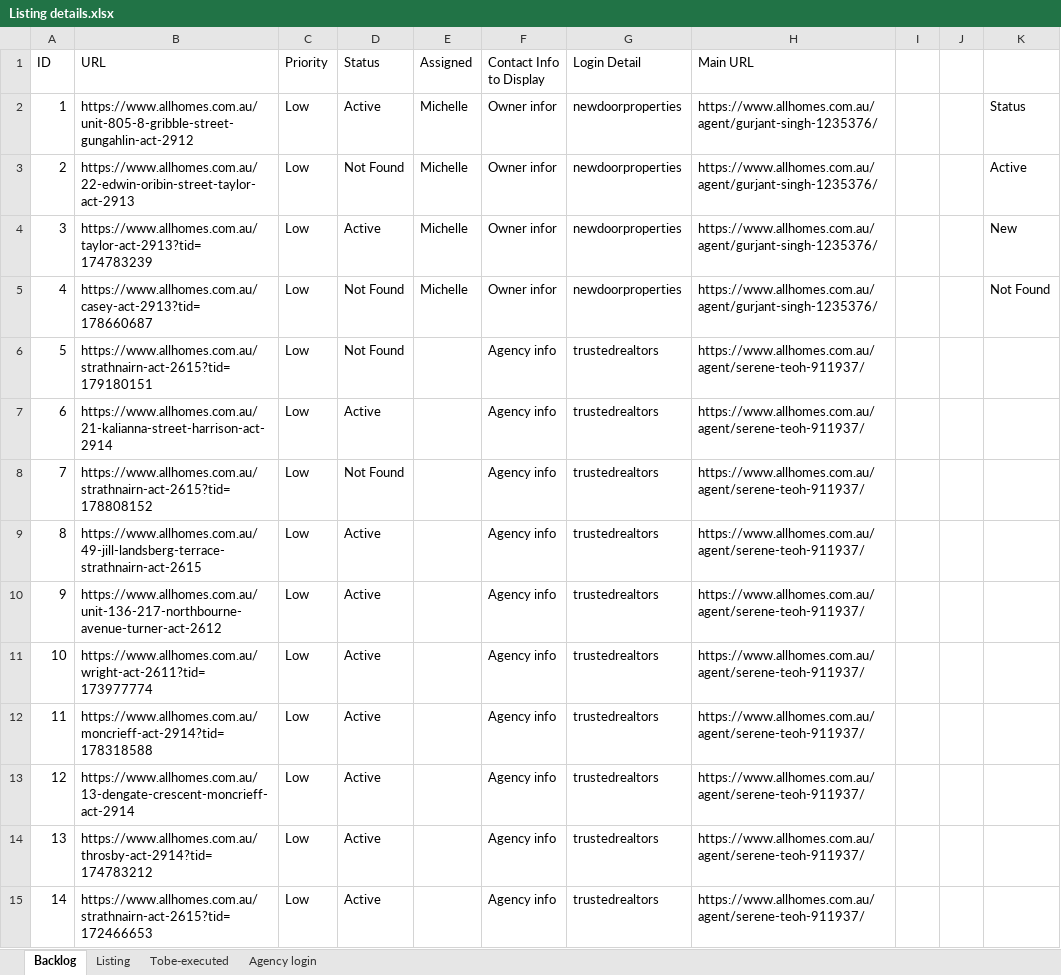
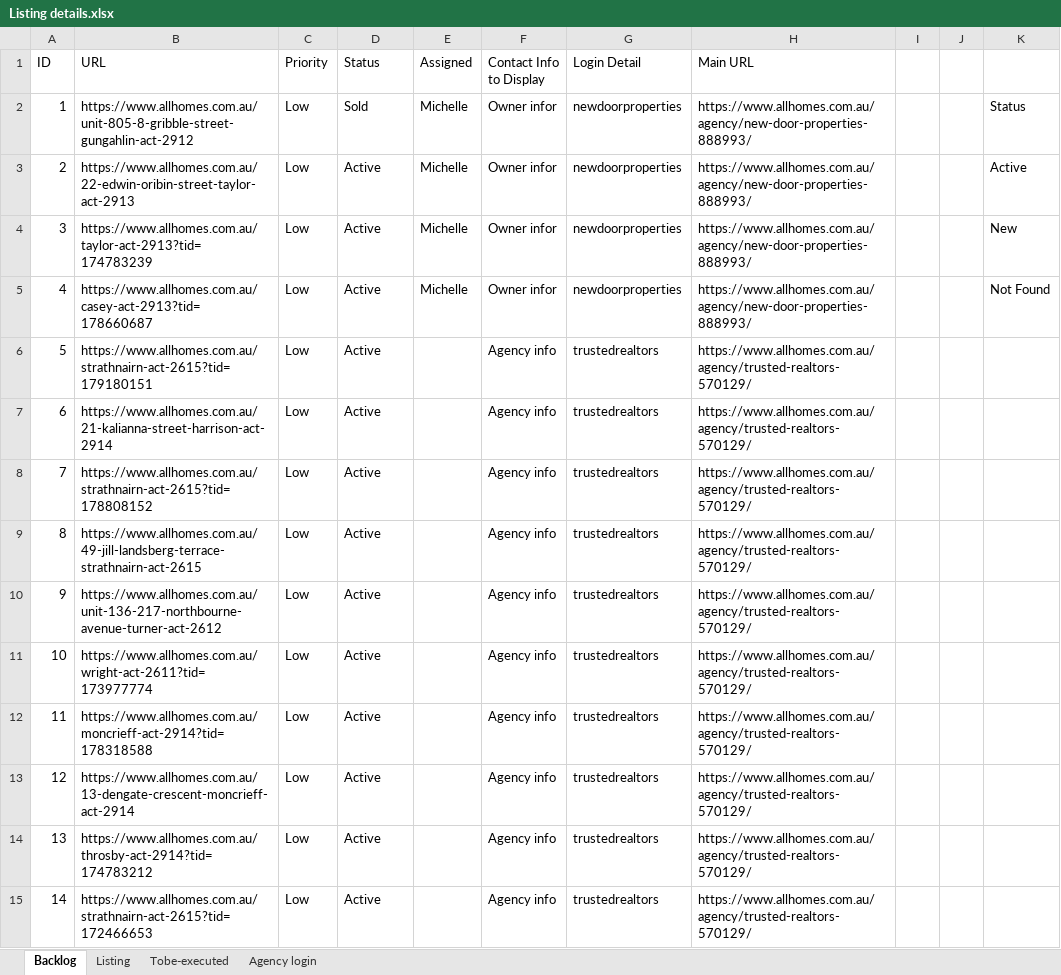
Before and after one commit to ynotcanberra/777Homes-business, an Excel workbook: src/main/resources/InputTestdata/Listing details.xlsx, sheet Backlog, drawn as a sheet; only a part is shown; values as stored, in another font and other column widths than the file's, no cell formats; the diff covers the shown part only; the diff names each change by its address in the sheet, - before the commit and + after, or states it on an @@ line.

```diff
--- a/src/main/resources/InputTestdata/Listing details.xlsx (sheet Backlog)
+++ b/src/main/resources/InputTestdata/Listing details.xlsx (sheet Backlog)
-D2 (Status): Active
+D2 (Status): Sold
-H2:H5 (Main URL): https://www.allhomes.com.au/agent/gurjant-singh-1235376/
+H2:H5 (Main URL): https://www.allhomes.com.au/agency/new-door-properties-888993/
-D3 (Status): Not Found
+D3 (Status): Active
-D5:D6 (Status): Not Found
+D5:D6 (Status): Active
-H6:H15 (Main URL): https://www.allhomes.com.au/agent/serene-teoh-911937/
+H6:H15 (Main URL): https://www.allhomes.com.au/agency/trusted-realtors-570129/
-D8 (Status): Not Found
+D8 (Status): Active
```
Also changed, not shown: 16 added rows and 54 edited cells elsewhere in this sheet, sheet Listing, sheet Agency login, cell formats, 2 other files.
